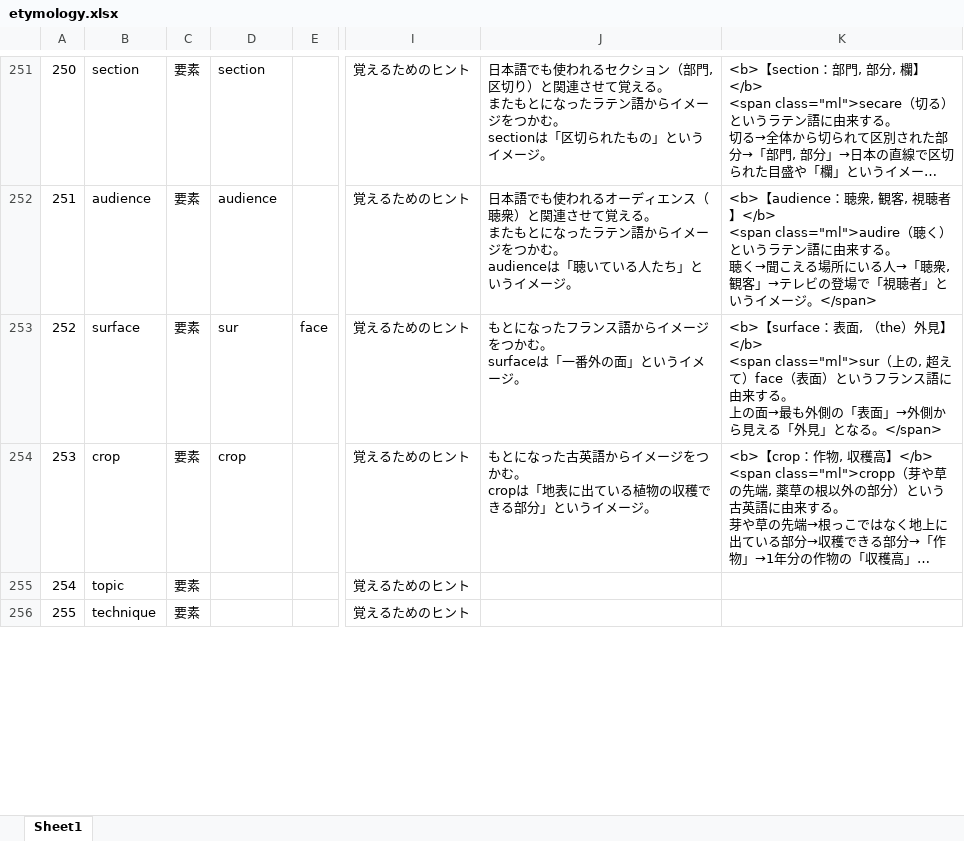
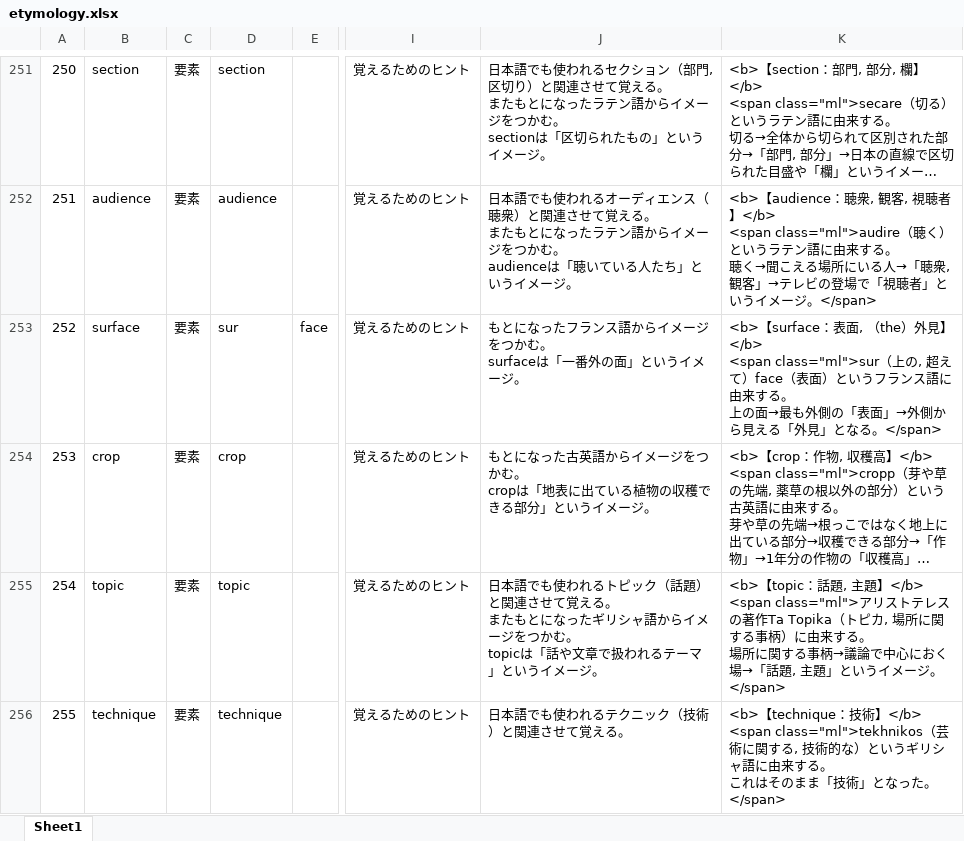
Before and after one commit to mar0ram/etymology-dictionary, an Excel workbook: data/etymology.xlsx, sheet Sheet1, drawn as a sheet; only a part is shown, gaps mark what is left out; long unchanged cells end in …; values as stored, in another font and other column widths than the file's, no cell formats; conditional formats not drawn; ↵ is a line break in a cell; the diff covers the shown part only; the diff names each change by its address in the sheet, - before the commit and + after, or states it on an @@ line.

```diff
--- a/data/etymology.xlsx (sheet Sheet1)
+++ b/data/etymology.xlsx (sheet Sheet1)
-D255: (empty)
+D255: topic
-J255: (empty)
+J255: 日本語でも使われるトピック（話題）と関連させて覚える。 ↵ またもとになったギリシャ語からイメージをつかむ。 ↵ topicは「話や文章で扱われるテーマ」というイメージ。
-K255: (empty)
+K255: <b>【topic：話題, 主題】</b> ↵ <span class="ml">アリストテレスの著作Ta Topika（トピカ, 場所に関する事柄）に由来する。 ↵ 場所に関する事柄→議論で中心におく場→「話題, 主題」というイメージ。</span>
-D256: (empty)
+D256: technique
-J256: (empty)
+J256: 日本語でも使われるテクニック（技術）と関連させて覚える。
-K256: (empty)
+K256: <b>【technique：技術】</b> ↵ <span class="ml">tekhnikos（芸術に関する, 技術的な）というギリシャ語に由来する。 ↵ これはそのまま「技術」となった。</span>
```
Also changed, not shown: 435 edited cells elsewhere in this sheet, cell formats, 2 other files.
